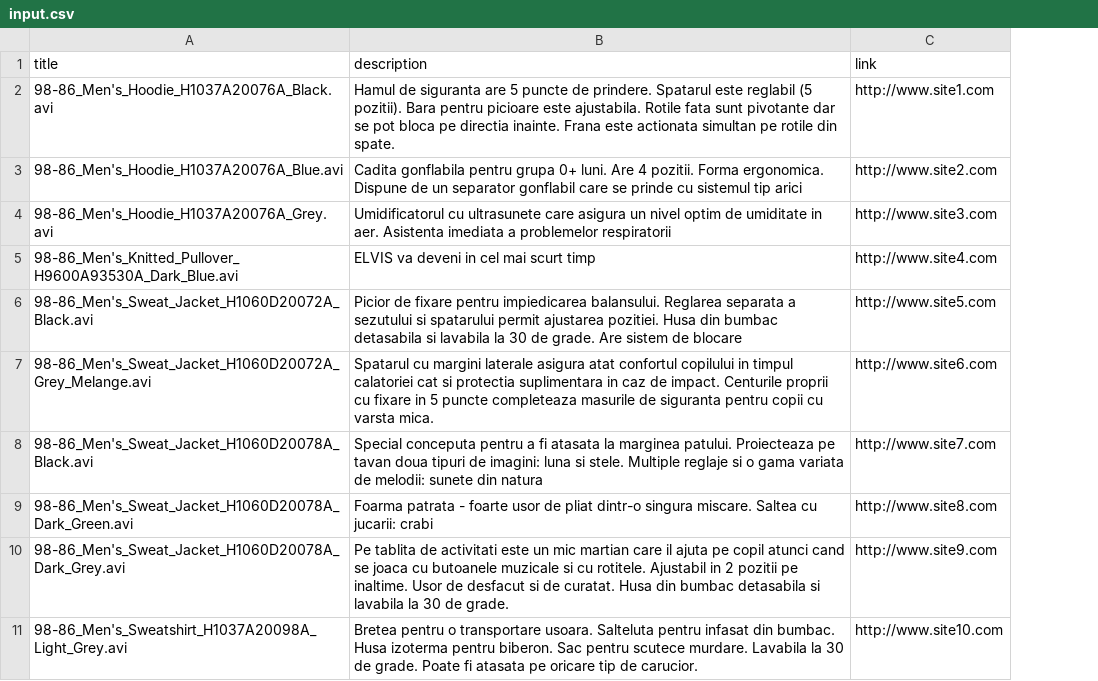
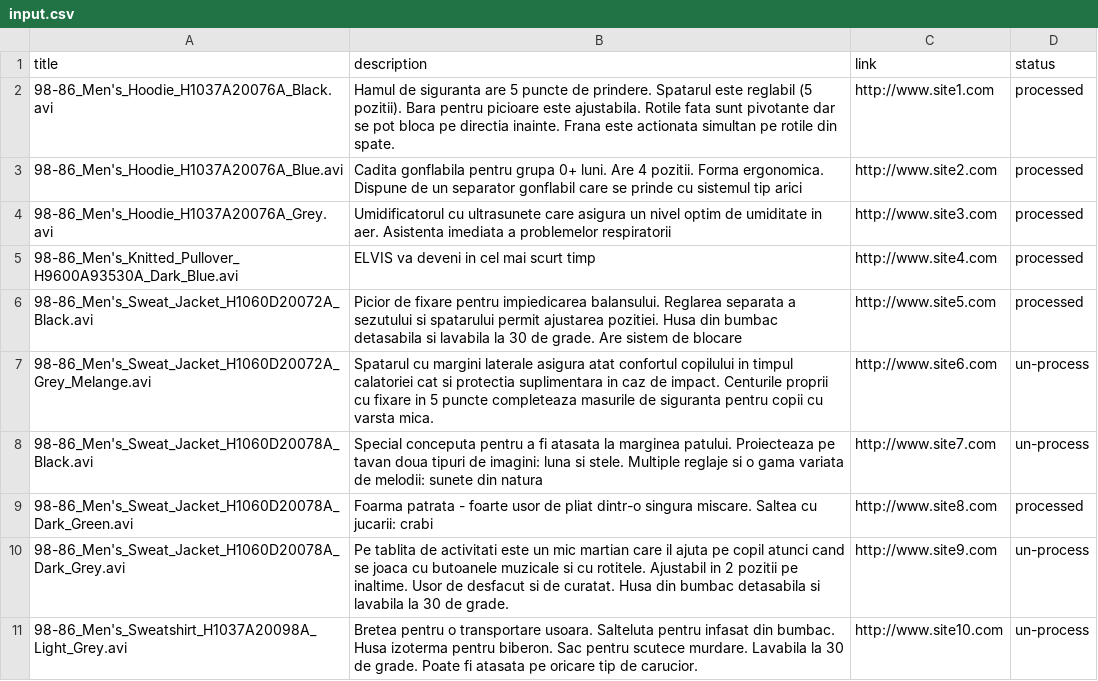
Before and after one commit to techstormteam/13-youtube-uploader-auto, a CSV file: YoutubeUploaderAuto_TechStorm_Finished/input.csv, drawn as a sheet; only a part is shown; the diff names each change by its address in the sheet, - before the commit and + after, or states it on an @@ line.

```diff
--- a/YoutubeUploaderAuto_TechStorm_Finished/input.csv
+++ b/YoutubeUploaderAuto_TechStorm_Finished/input.csv
+column D (status), rows 2-11: processed | processed | processed | processed | processed | un-process | un-process | processed | un-process | un-process
```
Also changed, not shown: 14 other files.
